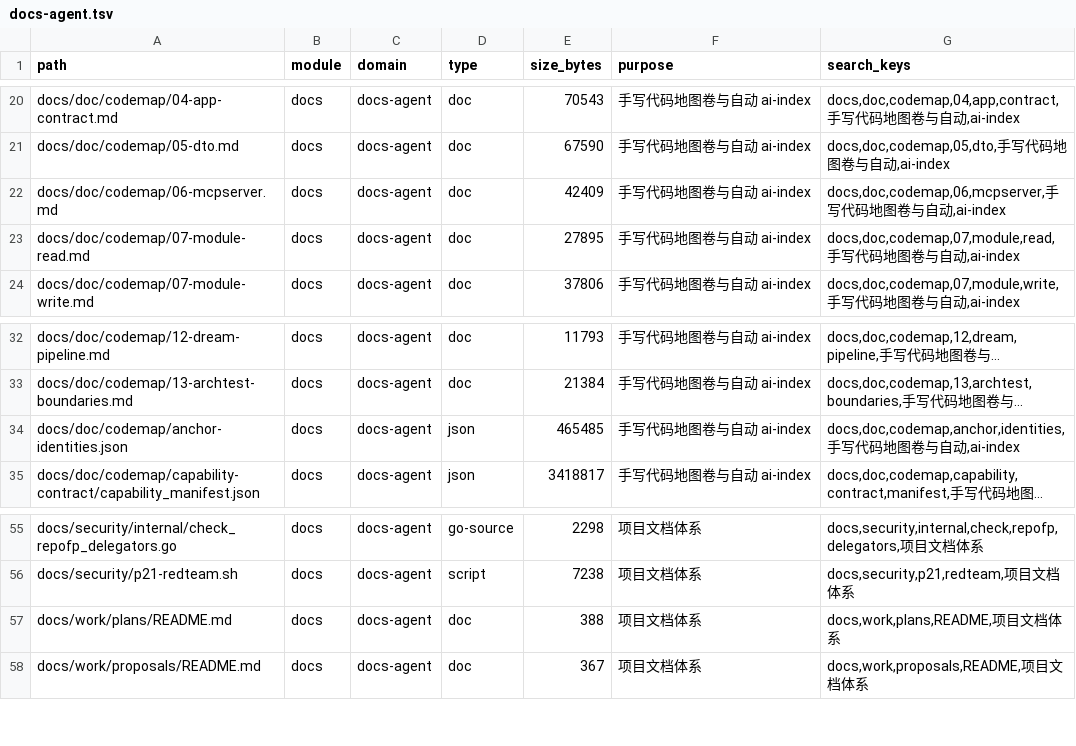
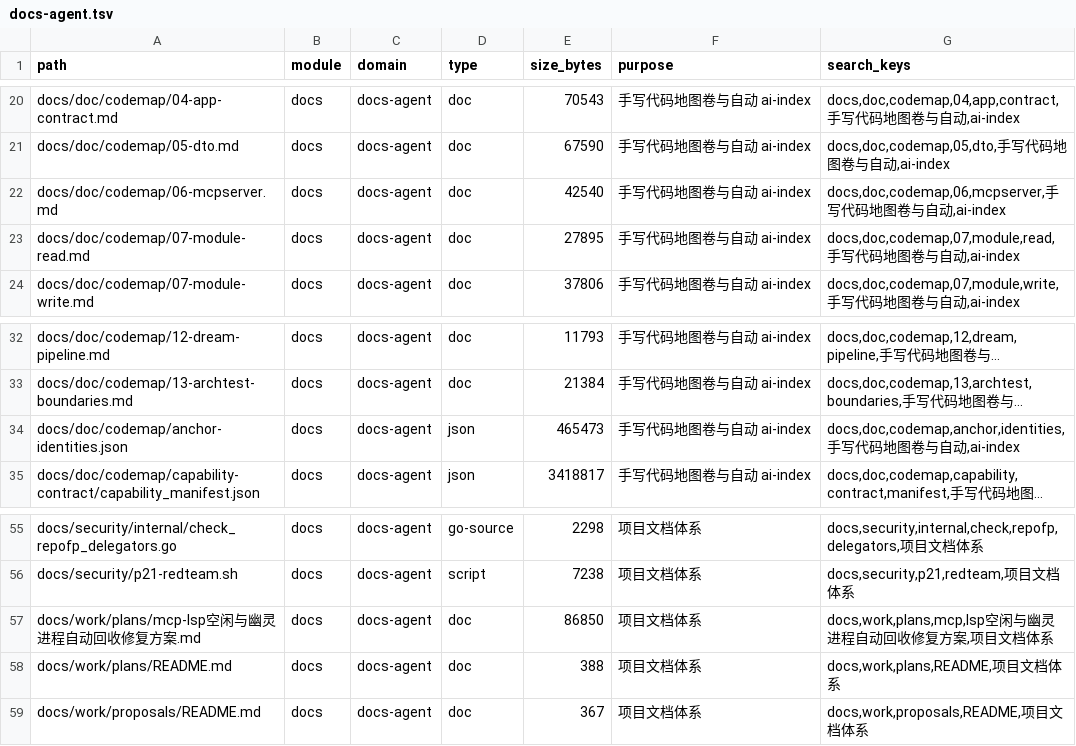
Before and after one commit to lihah111222333-cloud/Super-Dolphin-Agent-Cockpit, a TSV file: docs/doc/codemap/project-map/index/docs-agent.tsv, drawn as a sheet; only a part is shown, gaps mark what is left out; long unchanged cells end in …; the diff names each change by its address in the sheet, - before the commit and + after, or states it on an @@ line.

```diff
--- a/docs/doc/codemap/project-map/index/docs-agent.tsv
+++ b/docs/doc/codemap/project-map/index/docs-agent.tsv
-E22 (size_bytes): 42409
+E22 (size_bytes): 42540
-E34 (size_bytes): 465485
+E34 (size_bytes): 465473
+row 57: docs/work/plans/mcp-lsp空闲与幽灵进程自动回收修复方案.md | docs | docs-agent | doc | 86850 | 项目文档体系 | docs,work,plans,mcp,lsp空闲与幽灵进程自动回收修复方案,项目文档体系
```
Also changed, not shown: docs/doc/codemap/project-map/index/other.tsv, 51 other files.
